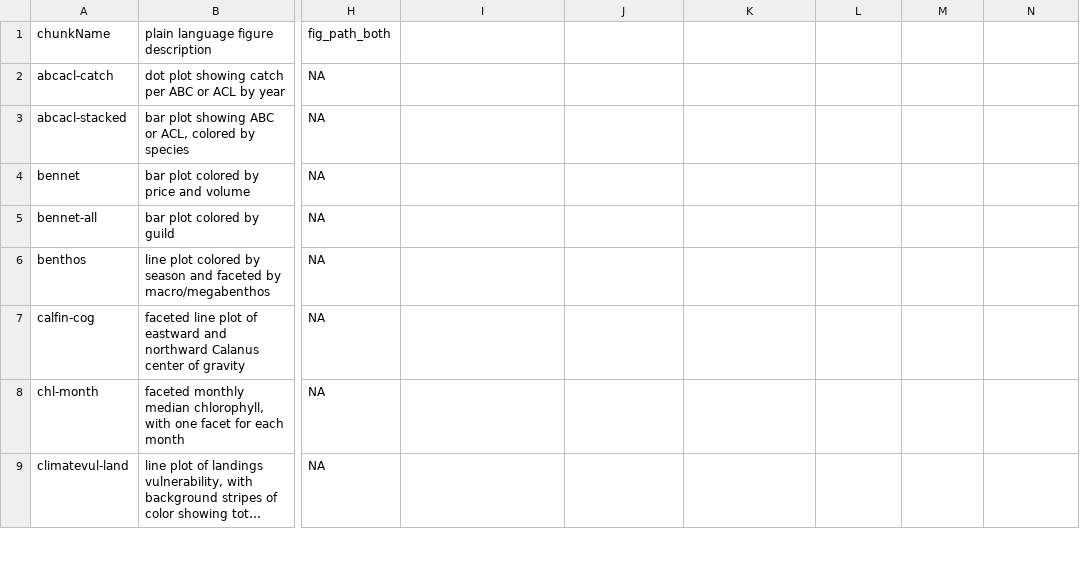
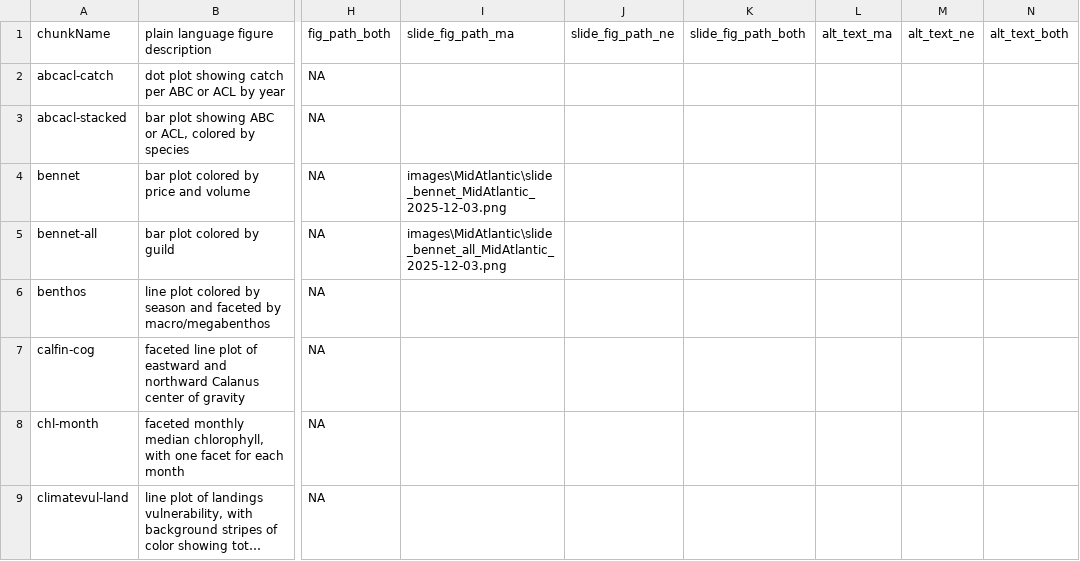
Before and after one commit to NEFSC/READ-EDAB-SOE_reports, a CSV file: utils/figure_captions_summary.csv, drawn as a sheet; only a part is shown, gaps mark what is left out; long unchanged cells end in …; the diff names each change by its address in the sheet, - before the commit and + after, or states it on an @@ line.

Commit message:
improve formatting, add option to read in different plots  for slides

```diff
--- a/utils/figure_captions_summary.csv
+++ b/utils/figure_captions_summary.csv
-I1: (empty)
+I1: slide_fig_path_ma
-J1: (empty)
+J1: slide_fig_path_ne
-K1: (empty)
+K1: slide_fig_path_both
-L1: (empty)
+L1: alt_text_ma
-M1: (empty)
+M1: alt_text_ne
-N1: (empty)
+N1: alt_text_both
-I4 (slide_fig_path_ma): (empty)
+I4 (slide_fig_path_ma): images\MidAtlantic\slide_bennet_MidAtlantic_2025-12-03.png
-I5 (slide_fig_path_ma): (empty)
+I5 (slide_fig_path_ma): images\MidAtlantic\slide_bennet_all_MidAtlantic_2025-12-03.png
```
Also changed, not shown: 14 other files.
